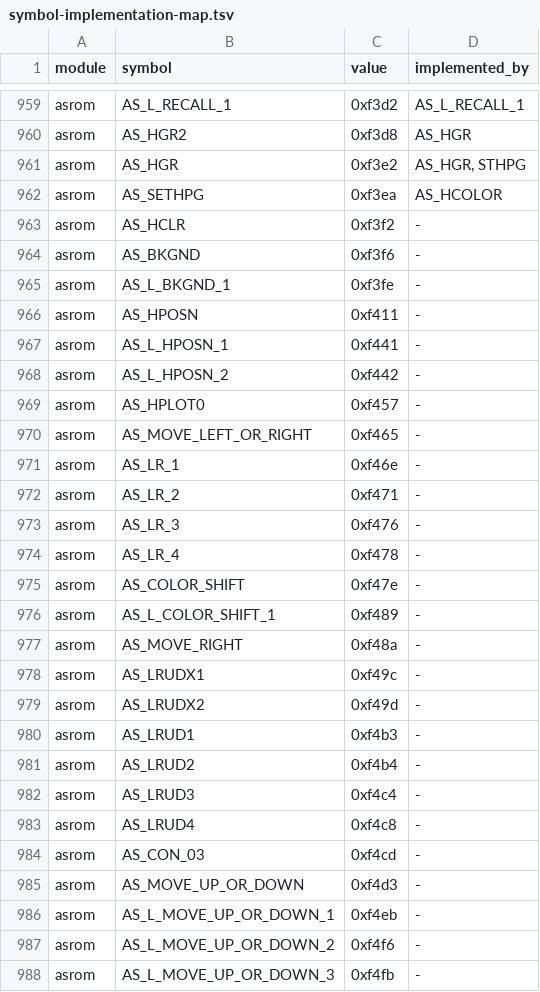
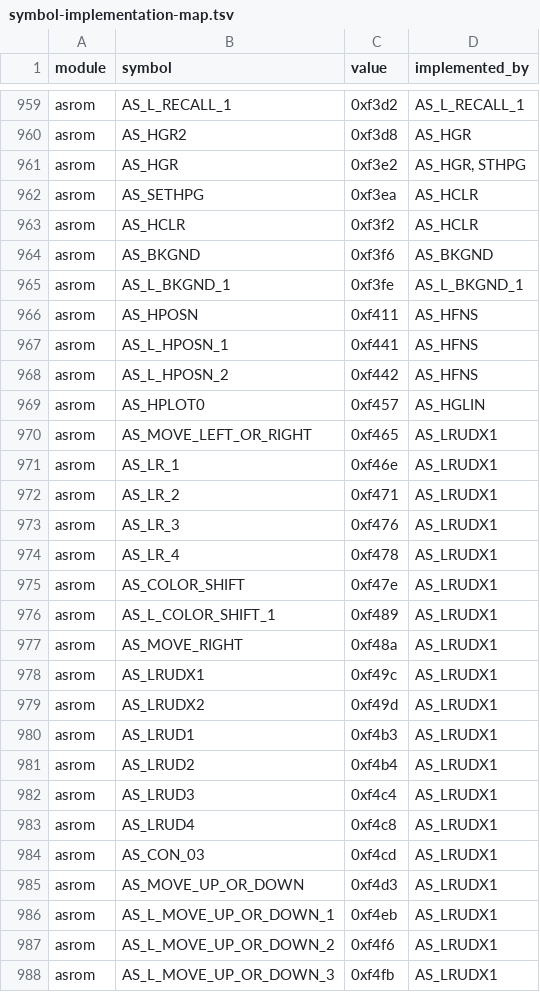
Before and after one commit to khmseu/ApplesoftNG, a TSV file: docs/symbol-implementation-map.tsv, drawn as a sheet; only a part is shown, gaps mark what is left out; the diff covers the shown part only.

```diff
--- a/docs/symbol-implementation-map.tsv
+++ b/docs/symbol-implementation-map.tsv
@@ -961,28 +961,28 @@ asrom	AS_HGR2	0xf3d8	AS_HGR
 asrom	AS_HGR	0xf3e2	AS_HGR, STHPG
-asrom	AS_SETHPG	0xf3ea	AS_HCOLOR
-asrom	AS_HCLR	0xf3f2	-
-asrom	AS_BKGND	0xf3f6	-
-asrom	AS_L_BKGND_1	0xf3fe	-
-asrom	AS_HPOSN	0xf411	-
-asrom	AS_L_HPOSN_1	0xf441	-
-asrom	AS_L_HPOSN_2	0xf442	-
-asrom	AS_HPLOT0	0xf457	-
-asrom	AS_MOVE_LEFT_OR_RIGHT	0xf465	-
-asrom	AS_LR_1	0xf46e	-
-asrom	AS_LR_2	0xf471	-
-asrom	AS_LR_3	0xf476	-
-asrom	AS_LR_4	0xf478	-
-asrom	AS_COLOR_SHIFT	0xf47e	-
-asrom	AS_L_COLOR_SHIFT_1	0xf489	-
-asrom	AS_MOVE_RIGHT	0xf48a	-
-asrom	AS_LRUDX1	0xf49c	-
-asrom	AS_LRUDX2	0xf49d	-
-asrom	AS_LRUD1	0xf4b3	-
-asrom	AS_LRUD2	0xf4b4	-
-asrom	AS_LRUD3	0xf4c4	-
-asrom	AS_LRUD4	0xf4c8	-
-asrom	AS_CON_03	0xf4cd	-
-asrom	AS_MOVE_UP_OR_DOWN	0xf4d3	-
-asrom	AS_L_MOVE_UP_OR_DOWN_1	0xf4eb	-
-asrom	AS_L_MOVE_UP_OR_DOWN_2	0xf4f6	-
-asrom	AS_L_MOVE_UP_OR_DOWN_3	0xf4fb	-
+asrom	AS_SETHPG	0xf3ea	AS_HCLR
+asrom	AS_HCLR	0xf3f2	AS_HCLR
+asrom	AS_BKGND	0xf3f6	AS_BKGND
+asrom	AS_L_BKGND_1	0xf3fe	AS_L_BKGND_1
+asrom	AS_HPOSN	0xf411	AS_HFNS
+asrom	AS_L_HPOSN_1	0xf441	AS_HFNS
+asrom	AS_L_HPOSN_2	0xf442	AS_HFNS
+asrom	AS_HPLOT0	0xf457	AS_HGLIN
+asrom	AS_MOVE_LEFT_OR_RIGHT	0xf465	AS_LRUDX1
+asrom	AS_LR_1	0xf46e	AS_LRUDX1
+asrom	AS_LR_2	0xf471	AS_LRUDX1
+asrom	AS_LR_3	0xf476	AS_LRUDX1
+asrom	AS_LR_4	0xf478	AS_LRUDX1
+asrom	AS_COLOR_SHIFT	0xf47e	AS_LRUDX1
+asrom	AS_L_COLOR_SHIFT_1	0xf489	AS_LRUDX1
+asrom	AS_MOVE_RIGHT	0xf48a	AS_LRUDX1
+asrom	AS_LRUDX1	0xf49c	AS_LRUDX1
+asrom	AS_LRUDX2	0xf49d	AS_LRUDX1
+asrom	AS_LRUD1	0xf4b3	AS_LRUDX1
+asrom	AS_LRUD2	0xf4b4	AS_LRUDX1
+asrom	AS_LRUD3	0xf4c4	AS_LRUDX1
+asrom	AS_LRUD4	0xf4c8	AS_LRUDX1
+asrom	AS_CON_03	0xf4cd	AS_LRUDX1
+asrom	AS_MOVE_UP_OR_DOWN	0xf4d3	AS_LRUDX1
+asrom	AS_L_MOVE_UP_OR_DOWN_1	0xf4eb	AS_LRUDX1
+asrom	AS_L_MOVE_UP_OR_DOWN_2	0xf4f6	AS_LRUDX1
+asrom	AS_L_MOVE_UP_OR_DOWN_3	0xf4fb	AS_LRUDX1
```
Also changed, not shown: 42 edited cells elsewhere in this file, docs/symbol-implementation-map-claims.tsv, 2 other files.
